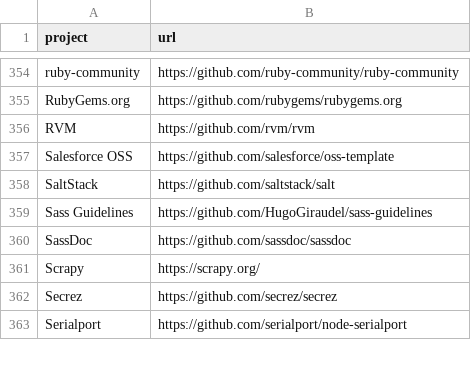
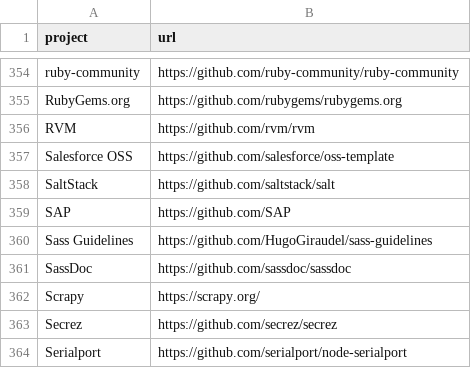
Before and after one commit to A-Archives-and-Forks/contributor_covenant, a CSV file: assets/adopters.csv, drawn as a sheet; only a part is shown, gaps mark what is left out; the diff names each change by its address in the sheet, - before the commit and + after, or states it on an @@ line.

Commit message:
Add SAP to list of adopters

```diff
--- a/assets/adopters.csv
+++ b/assets/adopters.csv
+row 359: SAP | https://github.com/SAP
```
